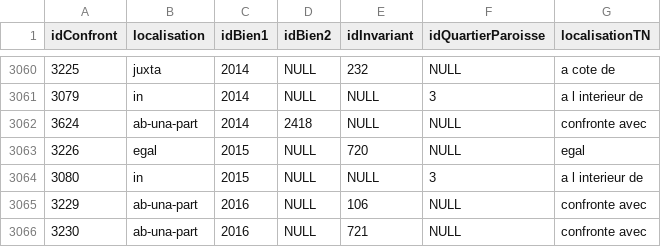
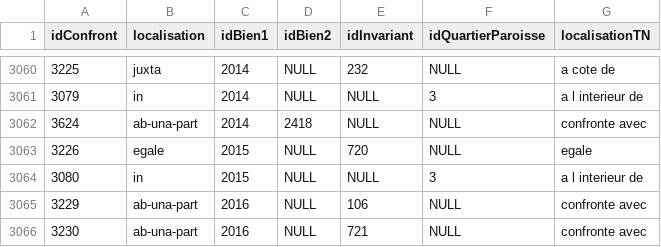
Before and after one commit to CompNet/MedievalAvignon, a CSV file: in/analysis/Table_Localisation_Confront_XIV.csv, drawn as a sheet; only a part is shown, gaps mark what is left out.

```diff
--- a/in/analysis/Table_Localisation_Confront_XIV.csv
+++ b/in/analysis/Table_Localisation_Confront_XIV.csv
@@ -3062,3 +3062,3 @@
 3624,ab-una-part,2014,2418,NULL,NULL,confronte avec
-3226,egal,2015,NULL,720,NULL,egal
+3226,egale,2015,NULL,720,NULL,egale
 3080,in,2015,NULL,NULL,3,a l interieur de
```
Also changed, not shown: 6 other files.
